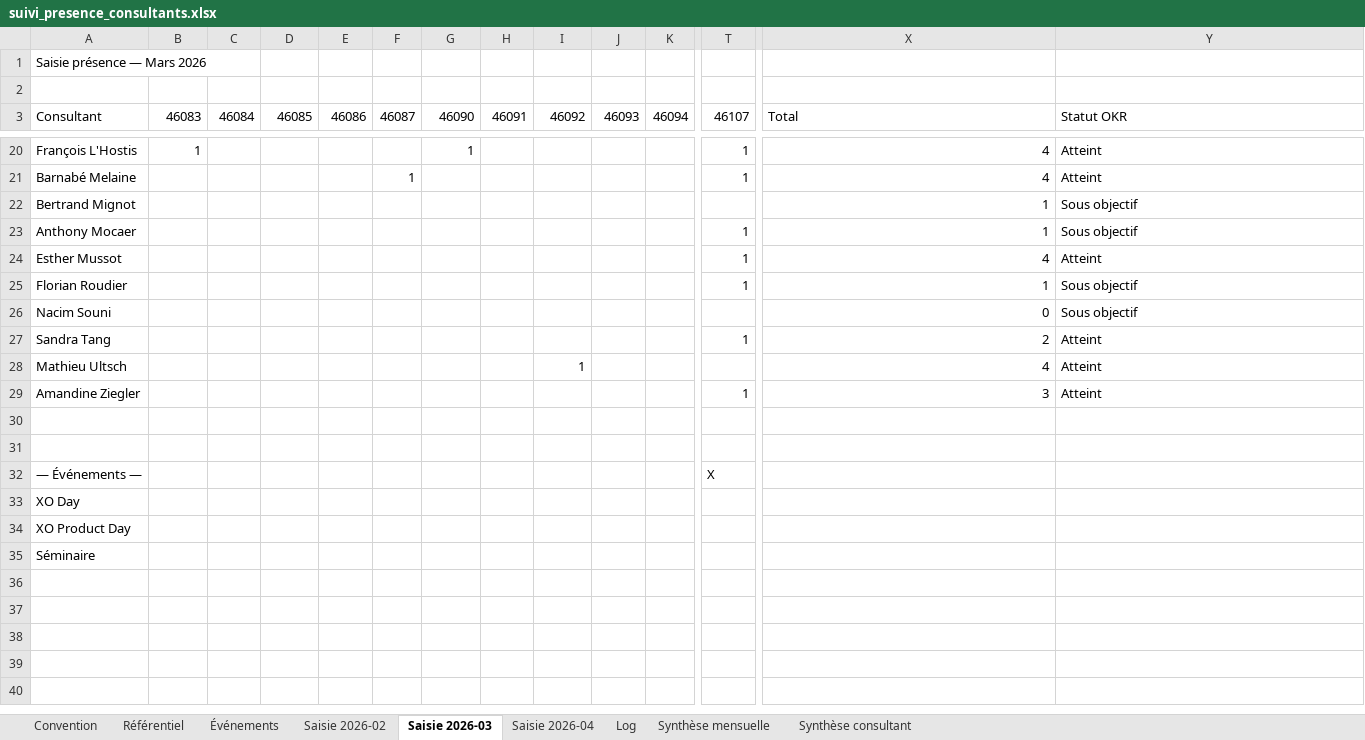
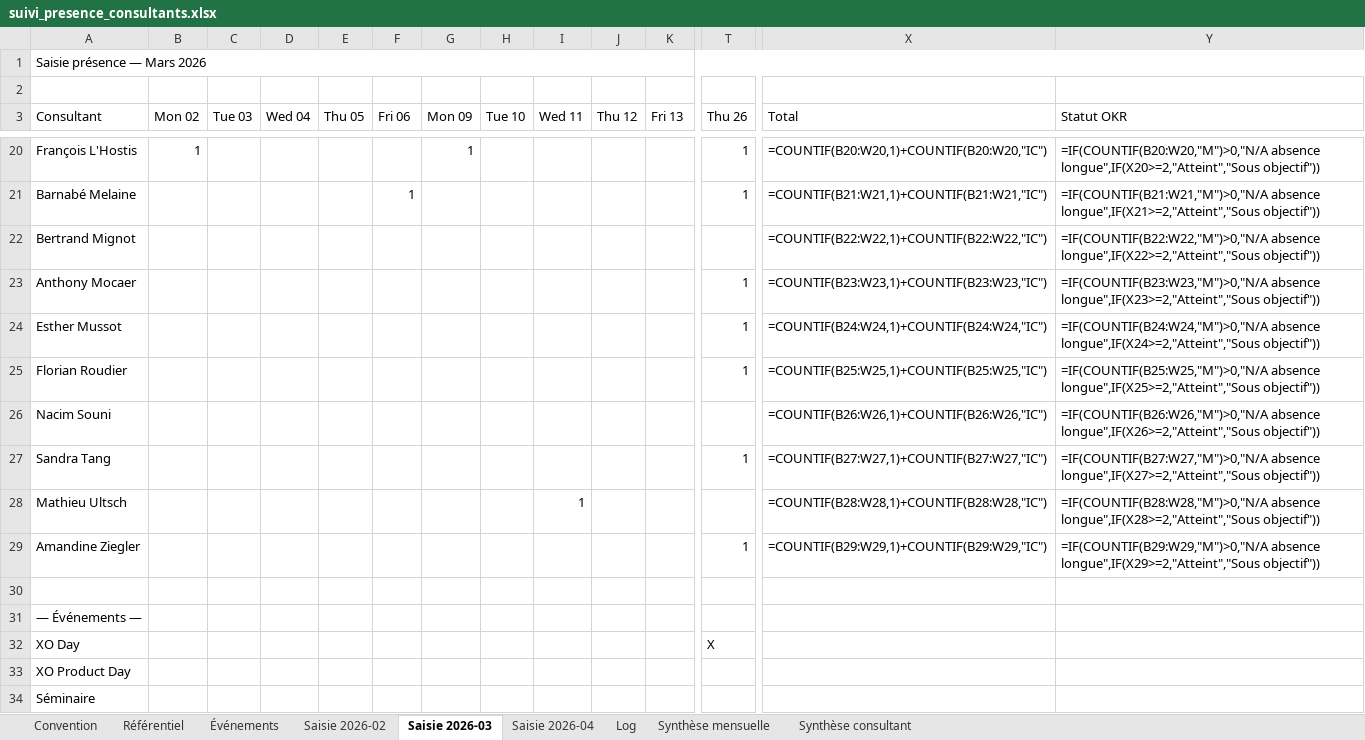
Before and after one commit to jeremie-kieffer/ikxo-presence-dashboard, an Excel workbook: public/data/suivi_presence_consultants.xlsx, sheet Saisie 2026-03, drawn as a sheet; only a part is shown, gaps mark what is left out; values as stored, in another font and other column widths than the file's, no cell formats; formulas without a stored value are shown as written; conditional formats not drawn; removed rows and columns are numbered as before the commit, all else as after; rows hold the shown columns only; the diff covers the shown part only; the diff names each change by its address in the sheet, - before the commit and + after, or states it on an @@ line.

```diff
--- a/public/data/suivi_presence_consultants.xlsx (sheet Saisie 2026-03)
+++ b/public/data/suivi_presence_consultants.xlsx (sheet Saisie 2026-03)
+A1:Y1 merged
-B3: 46083
+B3: Mon 02
-C3: 46084
+C3: Tue 03
-D3: 46085
+D3: Wed 04
-E3: 46086
+E3: Thu 05
-F3: 46087
+F3: Fri 06
-G3: 46090
+G3: Mon 09
-H3: 46091
+H3: Tue 10
-I3: 46092
+I3: Wed 11
-J3: 46093
+J3: Thu 12
-K3: 46094
+K3: Fri 13
-T3: 46107
+T3: Thu 26
-X20 (Total): 4
+X20 (Total): =COUNTIF(B20:W20,1)+COUNTIF(B20:W20,"IC")
-Y20 (Statut OKR): Atteint
+Y20 (Statut OKR): =IF(COUNTIF(B20:W20,"M")>0,"N/A absence longue",IF(X20>=2,"Atteint","Sous objectif"))
-X21 (Total): 4
+X21 (Total): =COUNTIF(B21:W21,1)+COUNTIF(B21:W21,"IC")
-Y21 (Statut OKR): Atteint
+Y21 (Statut OKR): =IF(COUNTIF(B21:W21,"M")>0,"N/A absence longue",IF(X21>=2,"Atteint","Sous objectif"))
-X22 (Total): 1
+X22 (Total): =COUNTIF(B22:W22,1)+COUNTIF(B22:W22,"IC")
-Y22 (Statut OKR): Sous objectif
+Y22 (Statut OKR): =IF(COUNTIF(B22:W22,"M")>0,"N/A absence longue",IF(X22>=2,"Atteint","Sous objectif"))
-X23 (Total): 1
+X23 (Total): =COUNTIF(B23:W23,1)+COUNTIF(B23:W23,"IC")
-Y23 (Statut OKR): Sous objectif
+Y23 (Statut OKR): =IF(COUNTIF(B23:W23,"M")>0,"N/A absence longue",IF(X23>=2,"Atteint","Sous objectif"))
-X24 (Total): 4
+X24 (Total): =COUNTIF(B24:W24,1)+COUNTIF(B24:W24,"IC")
-Y24 (Statut OKR): Atteint
+Y24 (Statut OKR): =IF(COUNTIF(B24:W24,"M")>0,"N/A absence longue",IF(X24>=2,"Atteint","Sous objectif"))
-X25 (Total): 1
+X25 (Total): =COUNTIF(B25:W25,1)+COUNTIF(B25:W25,"IC")
-Y25 (Statut OKR): Sous objectif
+Y25 (Statut OKR): =IF(COUNTIF(B25:W25,"M")>0,"N/A absence longue",IF(X25>=2,"Atteint","Sous objectif"))
-X26 (Total): 0
+X26 (Total): =COUNTIF(B26:W26,1)+COUNTIF(B26:W26,"IC")
-Y26 (Statut OKR): Sous objectif
+Y26 (Statut OKR): =IF(COUNTIF(B26:W26,"M")>0,"N/A absence longue",IF(X26>=2,"Atteint","Sous objectif"))
-X27 (Total): 2
+X27 (Total): =COUNTIF(B27:W27,1)+COUNTIF(B27:W27,"IC")
-Y27 (Statut OKR): Atteint
+Y27 (Statut OKR): =IF(COUNTIF(B27:W27,"M")>0,"N/A absence longue",IF(X27>=2,"Atteint","Sous objectif"))
-X28 (Total): 4
+X28 (Total): =COUNTIF(B28:W28,1)+COUNTIF(B28:W28,"IC")
-Y28 (Statut OKR): Atteint
+Y28 (Statut OKR): =IF(COUNTIF(B28:W28,"M")>0,"N/A absence longue",IF(X28>=2,"Atteint","Sous objectif"))
-X29 (Total): 3
+X29 (Total): =COUNTIF(B29:W29,1)+COUNTIF(B29:W29,"IC")
-Y29 (Statut OKR): Atteint
+Y29 (Statut OKR): =IF(COUNTIF(B29:W29,"M")>0,"N/A absence longue",IF(X29>=2,"Atteint","Sous objectif"))
-row 31: (empty)
-T31 (Thu 26): X
+T31 (Thu 26): (empty)
-T32 (Thu 26): (empty)
+T32 (Thu 26): X
```
Also changed, not shown: 2 added rows, 2 removed rows and 39 edited cells elsewhere in this sheet, sheet Saisie 2026-02, sheet Saisie 2026-04, cell formats, 3 other files.
